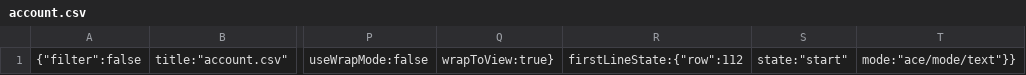
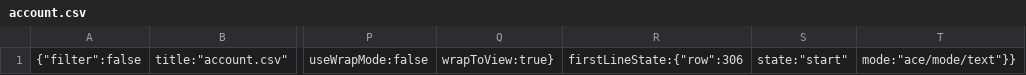
Before and after one commit to Code-Institute-Submissions/danfiliphoff-Milestoneproject-2, a CSV file: .c9/metadata/environment/data/account.csv, drawn as a sheet; only a part is shown, gaps mark what is left out; the diff names each change by its address in the sheet, - before the commit and + after, or states it on an @@ line.

```diff
--- a/.c9/metadata/environment/data/account.csv
+++ b/.c9/metadata/environment/data/account.csv
-R1: firstLineState:{"row":112
+R1: firstLineState:{"row":306
```
Also changed, not shown: 6 other files.
